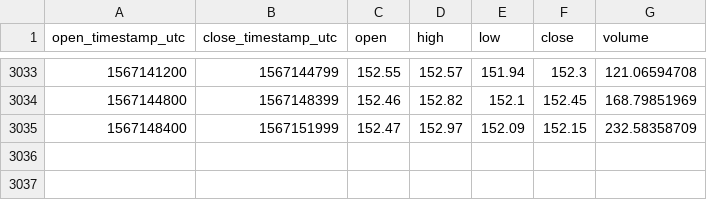
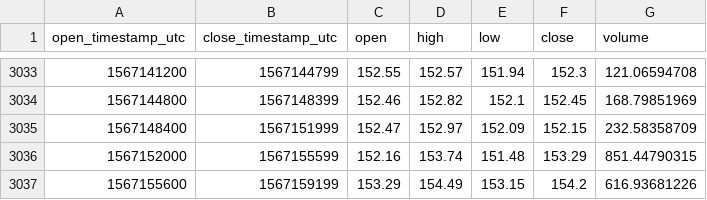
Before and after one commit to cryptobigbro/coinbasepro-ETH-EUR, a CSV file: coinbasepro-ETH-EUR-1h.csv, drawn as a sheet; only a part is shown, gaps mark what is left out; the diff names each change by its address in the sheet, - before the commit and + after, or states it on an @@ line.

Commit message:
Update OHLCV data.

```diff
--- a/coinbasepro-ETH-EUR-1h.csv
+++ b/coinbasepro-ETH-EUR-1h.csv
+row 3036: 1567152000 | 1567155599 | 152.16 | 153.74 | 151.48 | 153.29 | 851.44790315
+row 3037: 1567155600 | 1567159199 | 153.29 | 154.49 | 153.15 | 154.2 | 616.93681226
```
